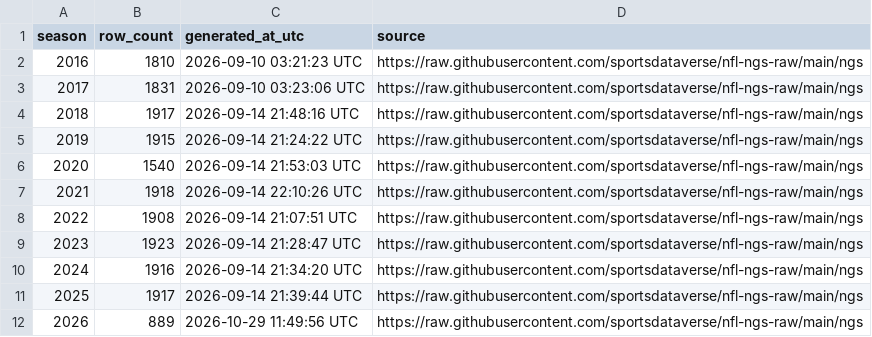
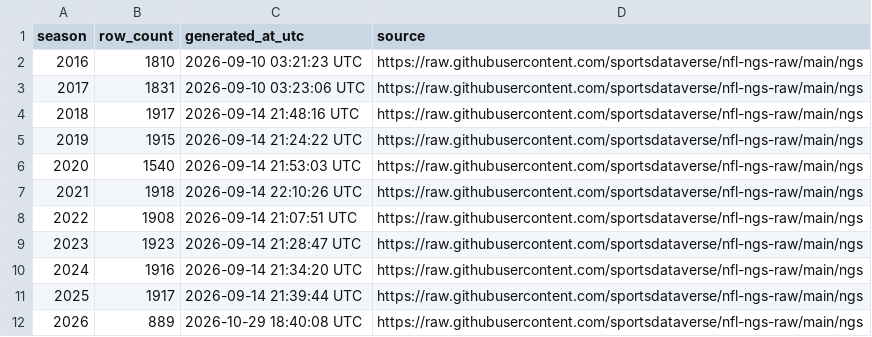
Before and after one commit to sportsdataverse/nfl-ngs-data, a CSV file: ngs/gamecenter_leaders/ngs_gamecenter_leaders_in_data_repo.csv, drawn as a sheet.

```diff
--- a/ngs/gamecenter_leaders/ngs_gamecenter_leaders_in_data_repo.csv
+++ b/ngs/gamecenter_leaders/ngs_gamecenter_leaders_in_data_repo.csv
@@ -11,2 +11,2 @@ season,row_count,generated_at_utc,source
 2025,1917,2026-09-14 21:39:44 UTC,https://raw.githubusercontent.com/sportsdataverse/nfl-ngs-raw/main/ngs
-2026,889,2026-10-29 11:49:56 UTC,https://raw.githubusercontent.com/sportsdataverse/nfl-ngs-raw/main/ngs
+2026,889,2026-10-29 18:40:08 UTC,https://raw.githubusercontent.com/sportsdataverse/nfl-ngs-raw/main/ngs
```
Also changed, not shown: ngs/gamecenter_pass_rushers/ngs_gamecenter_pass_rushers_in_data_repo.csv, ngs/gamecenter_passers/ngs_gamecenter_passers_in_data_repo.csv, 12 other files.
